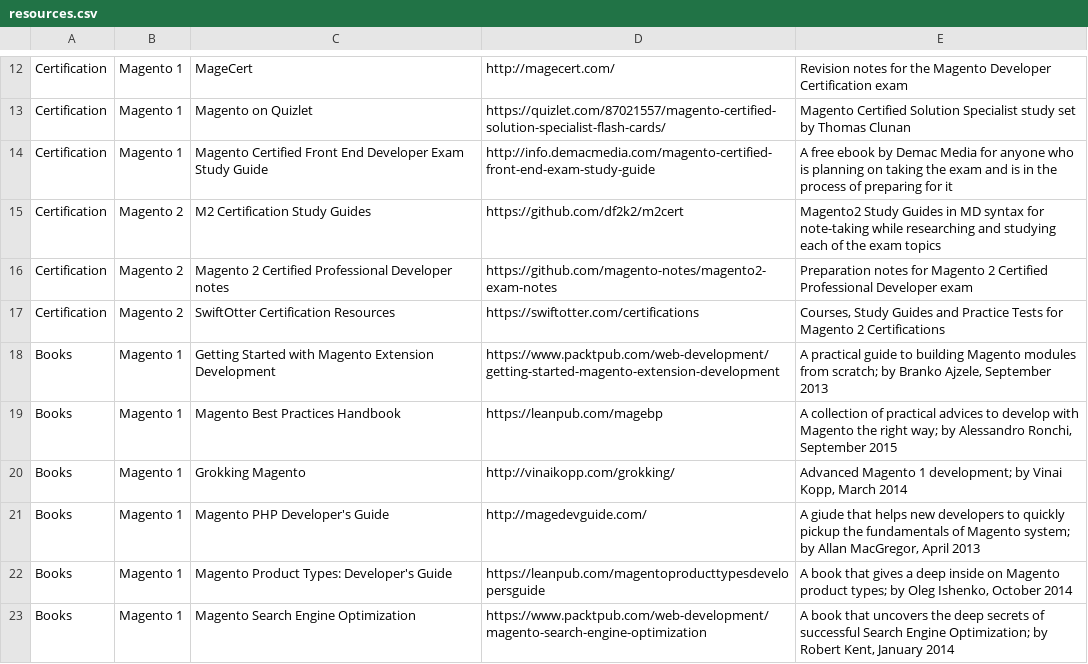
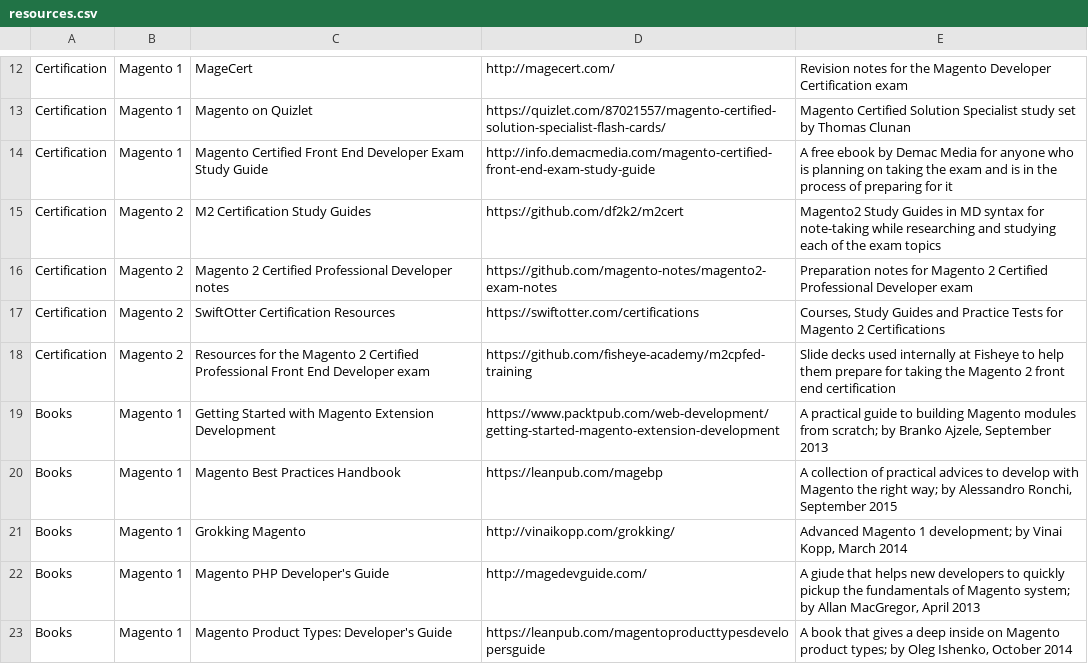
Before and after one commit to BMaksimovic/M2ResManage, a CSV file: resources.csv, drawn as a sheet; only a part is shown, gaps mark what is left out; the shorter side is filled out with more unchanged rows.

Commit message:
Add Fisheye's M2 Certification resources

```diff
--- a/resources.csv
+++ b/resources.csv
@@ -17,2 +17,3 @@ Certification,Magento 2,Magento 2 Certified Professional Developer notes,https:/
 Certification,Magento 2,SwiftOtter Certification Resources,https://swiftotter.com/certifications,"Courses, Study Guides and Practice Tests for Magento 2 Certifications"
+Certification,Magento 2,Resources for the Magento 2 Certified Professional Front End Developer exam,https://github.com/fisheye-academy/m2cpfed-training,Slide decks used internally at Fisheye to help them prepare for taking the Magento 2 front end certification
 Books,Magento 1,Getting Started with Magento Extension Development,https://www.packtpub.com/web-development/getting-started-magento-extension-development,"A practical guide to building Magento modules from scratch; by Branko Ajzele, September 2013"
```
Also changed, not shown: 1 other file.
